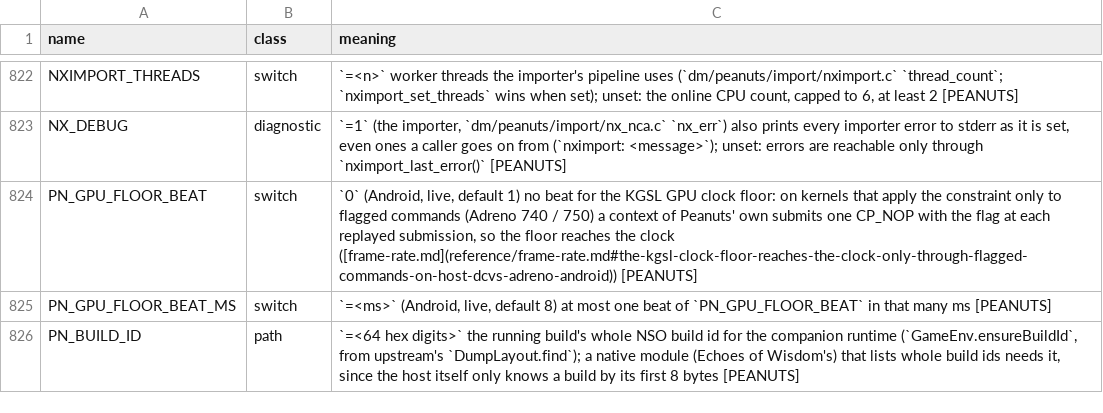
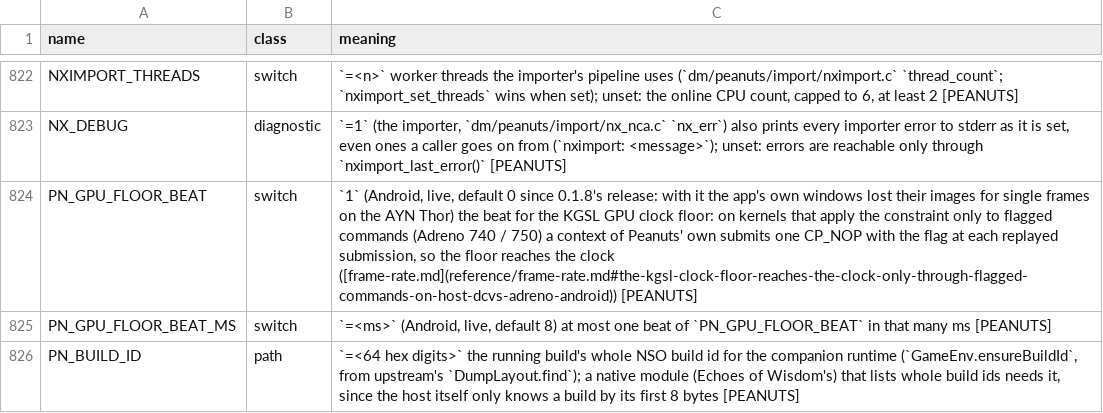
Before and after one commit to Alliance-Sky/peanuts-native, a TSV file: docs/env_switches.tsv, drawn as a sheet; only a part is shown, gaps mark what is left out.

Commit message:
GPU clock floor beat off by default: the app's own windows lost their images with it on the AYN Thor
With the 0.1.8 release on the Thor (Turnip, Adreno 740) the second screen's stats page and the in-game panel lost their images for single frames a few times a
second: in a 5 s screenrecord of the second screen (Star Ocean The Second Story R, 13 % GPU) the cover, the tile icons and the gear were gone or left as stray
pixels in about 12 frames and the whole screen was black for 2, while text and the graph drew; The Witcher 3 showed thin stripes over the card. Nothing in the
app's view code drops or recreates them; the one GPU-level change of 0.1.8 in that process is the KGSL floor's beat (315549d6): a kernel context of our own
that submits a CP_NOP every 8 ms beside Turnip's and the system GL driver's contexts. Its own gain was the clock in light scenes only (59.8 fps with and without
it in Bonneton). PN_GPU_FLOOR_BEAT=1 (live) turns it on again; test_gpu_floor_beat_default pins the default.

```diff
--- a/docs/env_switches.tsv
+++ b/docs/env_switches.tsv
@@ -823,3 +823,3 @@ NXIMPORT_THREADS	switch	`=<n>` worker threads the importer's pipeline uses (`dm/
 NX_DEBUG	diagnostic	`=1` (the importer, `dm/peanuts/import/nx_nca.c` `nx_err`) also prints every importer error to stderr as it is set, even ones a caller goes on from (`nximport: <message>`); unset: errors are reachable only through `nximport_last_error()` [PEANUTS]
-PN_GPU_FLOOR_BEAT	switch	`0` (Android, live, default 1) no beat for the KGSL GPU clock floor: on kernels that apply the constraint only to flagged commands (Adreno 740 / 750) a context of Peanuts' own submits one CP_NOP with the flag at each replayed submission, so the floor reaches the clock ([frame-rate.md](reference/frame-rate.md#the-kgsl-clock-floor-reaches-the-clock-only-through-flagged-commands-on-host-dcvs-adreno-android)) [PEANUTS]
+PN_GPU_FLOOR_BEAT	switch	`1` (Android, live, default 0 since 0.1.8's release: with it the app's own windows lost their images for single frames on the AYN Thor) the beat for the KGSL GPU clock floor: on kernels that apply the constraint only to flagged commands (Adreno 740 / 750) a context of Peanuts' own submits one CP_NOP with the flag at each replayed submission, so the floor reaches the clock ([frame-rate.md](reference/frame-rate.md#the-kgsl-clock-floor-reaches-the-clock-only-through-flagged-commands-on-host-dcvs-adreno-android)) [PEANUTS]
 PN_GPU_FLOOR_BEAT_MS	switch	`=<ms>` (Android, live, default 8) at most one beat of `PN_GPU_FLOOR_BEAT` in that many ms [PEANUTS]
```
Also changed, not shown: 4 other files.
